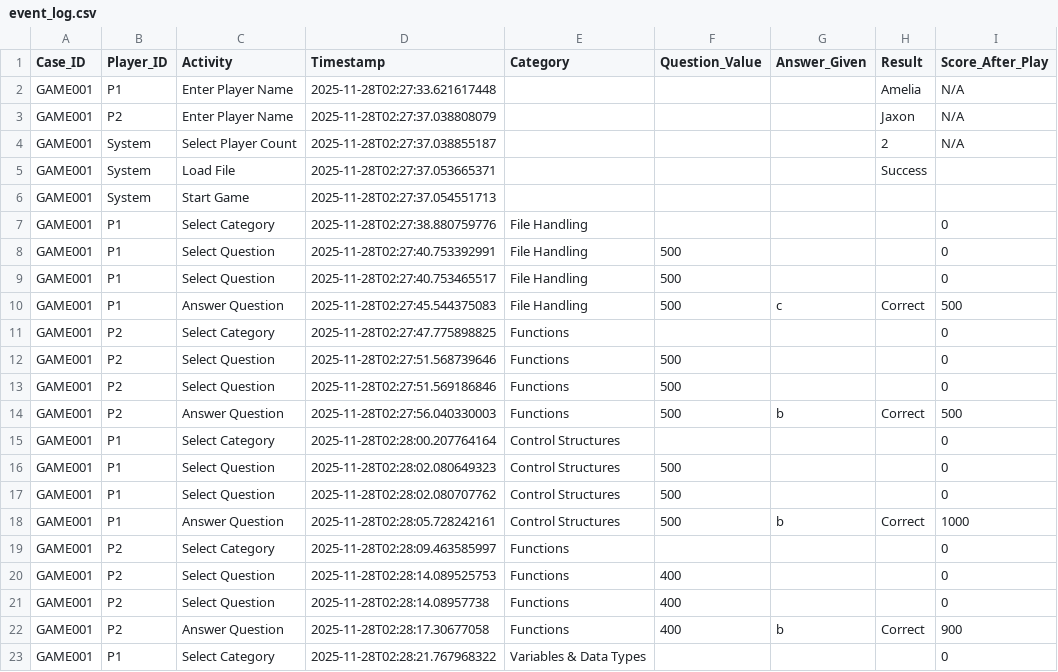
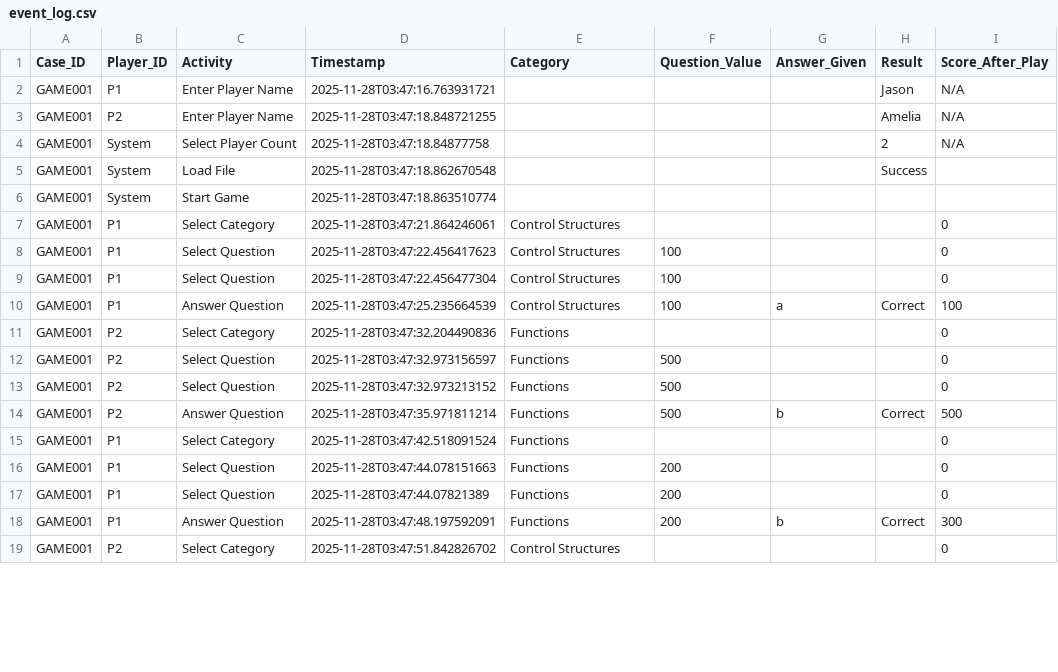
Before and after one commit to kurt-dvx/MultiPlayerJeopardyGame, a CSV file: JeopardyGame/event_log.csv, drawn as a sheet; only a part is shown; the diff covers the shown part only.

```diff
--- a/JeopardyGame/event_log.csv
+++ b/JeopardyGame/event_log.csv
@@ -1,23 +1,19 @@
 Case_ID,Player_ID,Activity,Timestamp,Category,Question_Value,Answer_Given,Result,Score_After_Play
-GAME001,P1,Enter Player Name,2025-11-28T02:27:33.621617448,,,,Amelia,N/A
-GAME001,P2,Enter Player Name,2025-11-28T02:27:37.038808079,,,,Jaxon,N/A
-GAME001,System,Select Player Count,2025-11-28T02:27:37.038855187,,,,2,N/A
-GAME001,System,Load File,2025-11-28T02:27:37.053665371,,,,Success,
-GAME001,System,Start Game,2025-11-28T02:27:37.054551713,,,,,
-GAME001,P1,Select Category,2025-11-28T02:27:38.880759776,File Handling,,,,0
-GAME001,P1,Select Question,2025-11-28T02:27:40.753392991,File Handling,500,,,0
-GAME001,P1,Select Question,2025-11-28T02:27:40.753465517,File Handling,500,,,0
-GAME001,P1,Answer Question,2025-11-28T02:27:45.544375083,File Handling,500,c,Correct,500
-GAME001,P2,Select Category,2025-11-28T02:27:47.775898825,Functions,,,,0
-GAME001,P2,Select Question,2025-11-28T02:27:51.568739646,Functions,500,,,0
-GAME001,P2,Select Question,2025-11-28T02:27:51.569186846,Functions,500,,,0
-GAME001,P2,Answer Question,2025-11-28T02:27:56.040330003,Functions,500,b,Correct,500
-GAME001,P1,Select Category,2025-11-28T02:28:00.207764164,Control Structures,,,,0
-GAME001,P1,Select Question,2025-11-28T02:28:02.080649323,Control Structures,500,,,0
-GAME001,P1,Select Question,2025-11-28T02:28:02.080707762,Control Structures,500,,,0
-GAME001,P1,Answer Question,2025-11-28T02:28:05.728242161,Control Structures,500,b,Correct,1000
-GAME001,P2,Select Category,2025-11-28T02:28:09.463585997,Functions,,,,0
-GAME001,P2,Select Question,2025-11-28T02:28:14.089525753,Functions,400,,,0
-GAME001,P2,Select Question,2025-11-28T02:28:14.08957738,Functions,400,,,0
-GAME001,P2,Answer Question,2025-11-28T02:28:17.30677058,Functions,400,b,Correct,900
-GAME001,P1,Select Category,2025-11-28T02:28:21.767968322,Variables & Data Types,,,,0
+GAME001,P1,Enter Player Name,2025-11-28T03:47:16.763931721,,,,Jason,N/A
+GAME001,P2,Enter Player Name,2025-11-28T03:47:18.848721255,,,,Amelia,N/A
+GAME001,System,Select Player Count,2025-11-28T03:47:18.84877758,,,,2,N/A
+GAME001,System,Load File,2025-11-28T03:47:18.862670548,,,,Success,
+GAME001,System,Start Game,2025-11-28T03:47:18.863510774,,,,,
+GAME001,P1,Select Category,2025-11-28T03:47:21.864246061,Control Structures,,,,0
+GAME001,P1,Select Question,2025-11-28T03:47:22.456417623,Control Structures,100,,,0
+GAME001,P1,Select Question,2025-11-28T03:47:22.456477304,Control Structures,100,,,0
+GAME001,P1,Answer Question,2025-11-28T03:47:25.235664539,Control Structures,100,a,Correct,100
+GAME001,P2,Select Category,2025-11-28T03:47:32.204490836,Functions,,,,0
+GAME001,P2,Select Question,2025-11-28T03:47:32.973156597,Functions,500,,,0
+GAME001,P2,Select Question,2025-11-28T03:47:32.973213152,Functions,500,,,0
+GAME001,P2,Answer Question,2025-11-28T03:47:35.971811214,Functions,500,b,Correct,500
+GAME001,P1,Select Category,2025-11-28T03:47:42.518091524,Functions,,,,0
+GAME001,P1,Select Question,2025-11-28T03:47:44.078151663,Functions,200,,,0
+GAME001,P1,Select Question,2025-11-28T03:47:44.07821389,Functions,200,,,0
+GAME001,P1,Answer Question,2025-11-28T03:47:48.197592091,Functions,200,b,Correct,300
+GAME001,P2,Select Category,2025-11-28T03:47:51.842826702,Control Structures,,,,0
```
Also changed, not shown: 8 removed rows and 12 edited cells elsewhere in this file, 25 other files.
